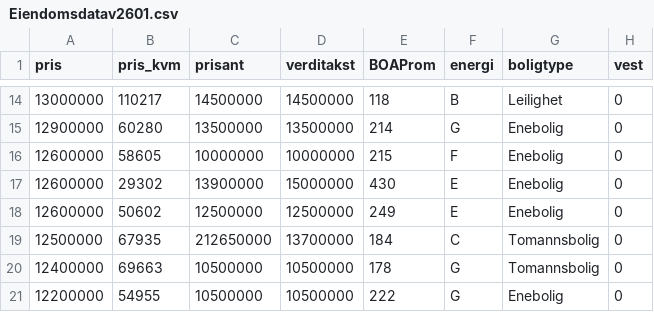
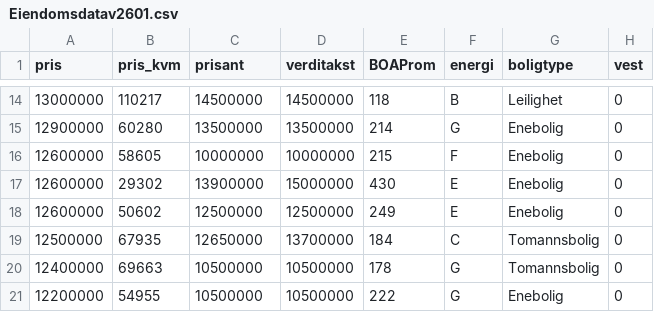
Before and after one commit to nander/AM201306_Metode, a CSV file: Data/Eiendomsdatav2601.csv, drawn as a sheet; only a part is shown, gaps mark what is left out; the diff names each change by its address in the sheet, - before the commit and + after, or states it on an @@ line.

Commit message:
Update Eiendomsdatav2601.csv

```diff
--- a/Data/Eiendomsdatav2601.csv
+++ b/Data/Eiendomsdatav2601.csv
-C19 (prisant): 212650000
+C19 (prisant): 12650000
```
